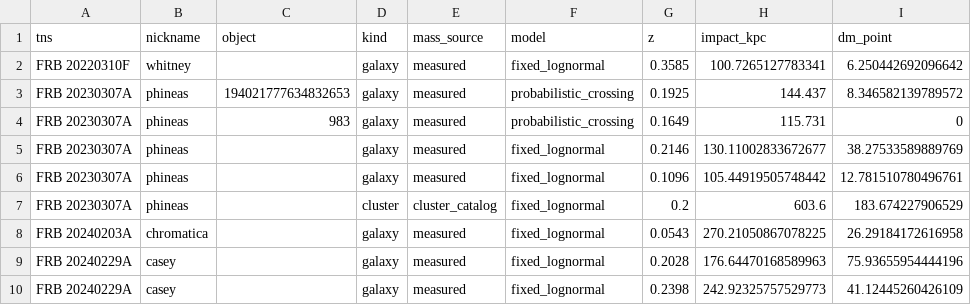
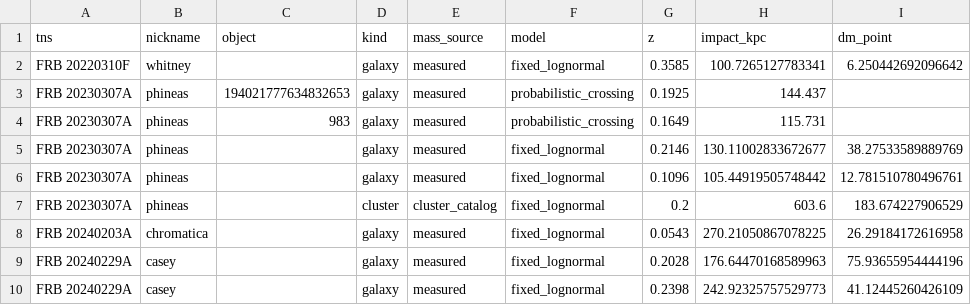
Before and after one commit to jakobtfaber/Faber2026, a CSV file: analysis/scripts/dm_budget_intervening_systems.csv, drawn as a sheet.

Commit message:
Fail-close Phineas provenance and record scintillation blockers (#28)
* test: fail Phineas validation on source drift

* fix: bind Phineas probabilistic provenance

* docs: record scintillation blocker audit

```diff
--- a/analysis/scripts/dm_budget_intervening_systems.csv
+++ b/analysis/scripts/dm_budget_intervening_systems.csv
@@ -2,4 +2,4 @@ tns,nickname,object,kind,mass_source,model,z,impact_kpc,dm_point
 FRB 20220310F,whitney,,galaxy,measured,fixed_lognormal,0.3585,100.7265127783341,6.250442692096642
-FRB 20230307A,phineas,194021777634832653,galaxy,measured,probabilistic_crossing,0.1925,144.437,8.346582139789572
-FRB 20230307A,phineas,983,galaxy,measured,probabilistic_crossing,0.1649,115.731,0
+FRB 20230307A,phineas,194021777634832653,galaxy,measured,probabilistic_crossing,0.1925,144.437,
+FRB 20230307A,phineas,983,galaxy,measured,probabilistic_crossing,0.1649,115.731,
 FRB 20230307A,phineas,,galaxy,measured,fixed_lognormal,0.2146,130.11002833672677,38.27533589889769
```
Also changed, not shown: 7 other files.
